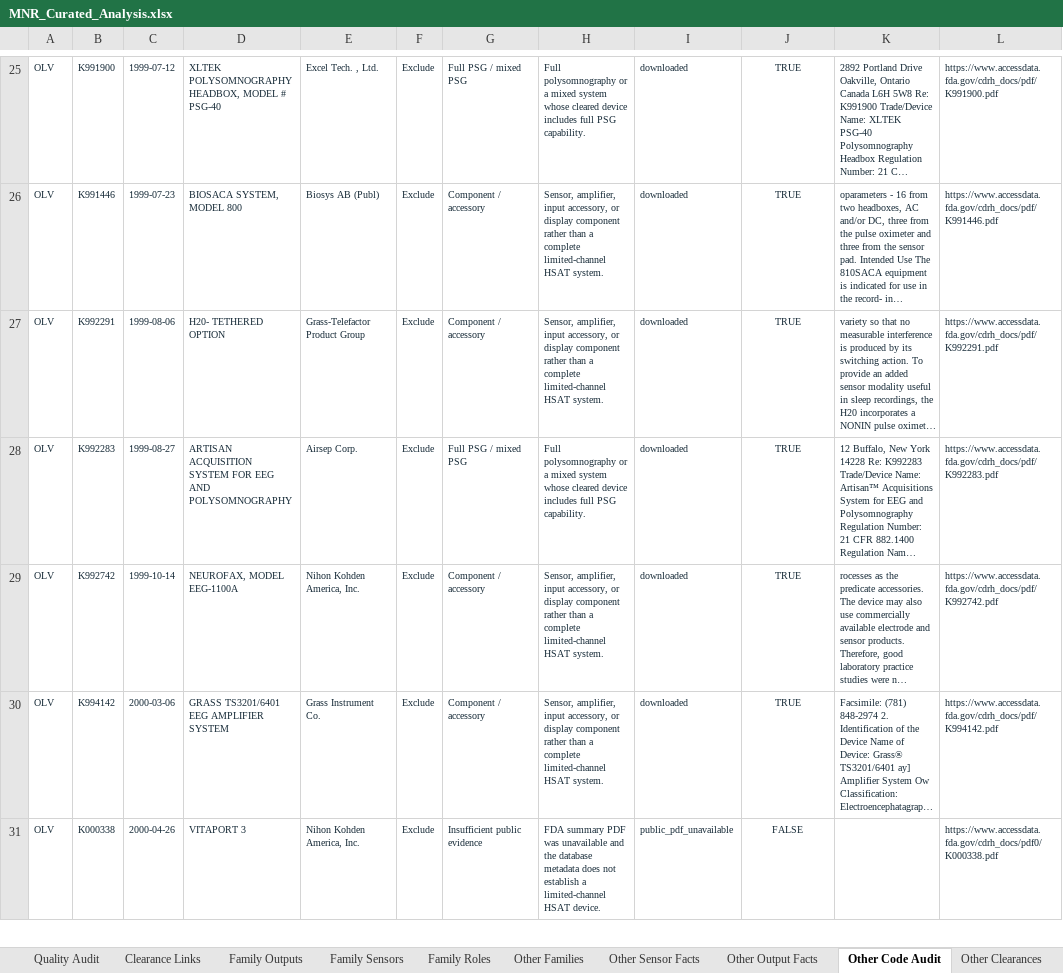
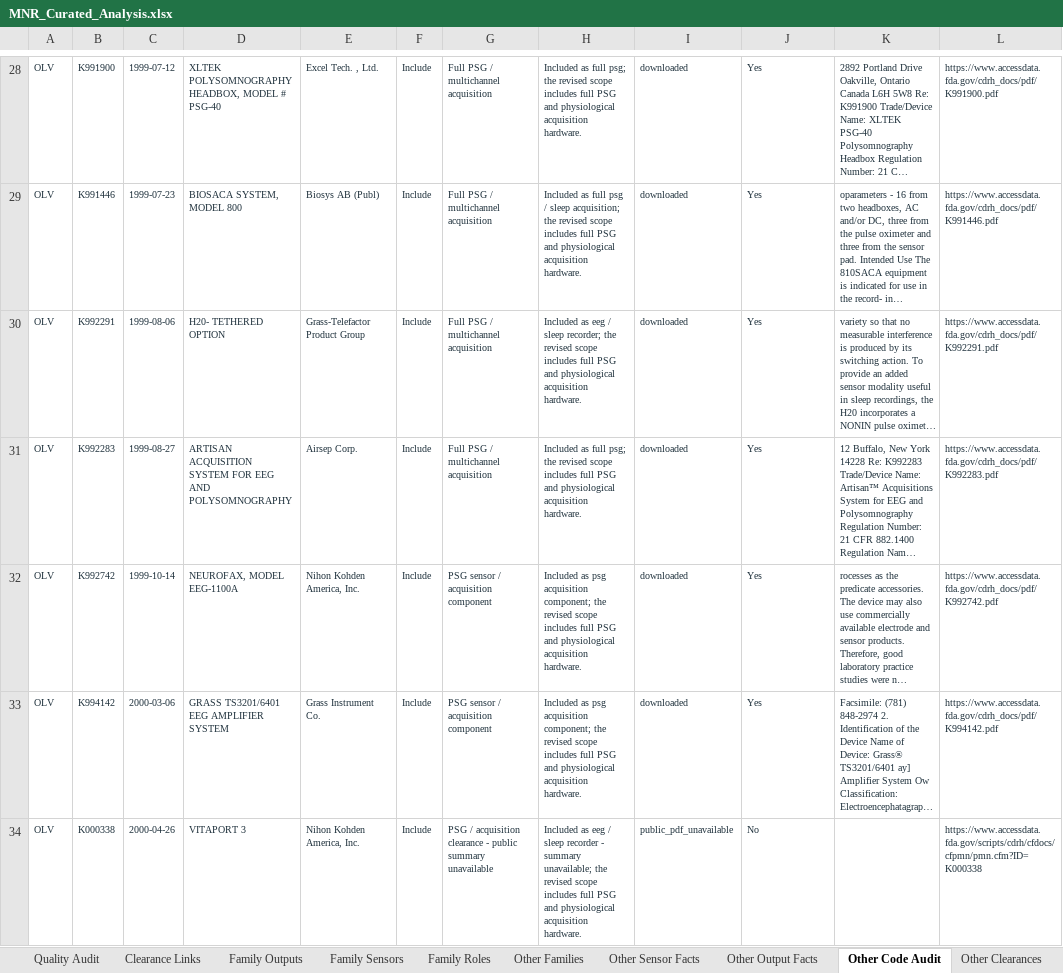
Before and after one commit to VedantaDC/evidence-explorer, an Excel workbook: public/MNR_Curated_Analysis.xlsx, sheet Other Code Audit, drawn as a sheet; only a part is shown, gaps mark what is left out; long unchanged cells end in …; values as stored, in another font and other column widths than the file's, no borders; conditional formats and table styles not drawn; addresses are those after the commit; the diff covers the shown part only; the diff names each change by its address in the sheet, - before the commit and + after, or states it on an @@ line.

```diff
--- a/public/MNR_Curated_Analysis.xlsx (sheet Other Code Audit)
+++ b/public/MNR_Curated_Analysis.xlsx (sheet Other Code Audit)
-F28:F34: Exclude
+F28:F34: Include
-G28: Full PSG / mixed PSG
+G28: Full PSG / multichannel acquisition
-H28: Full polysomnography or a mixed system whose cleared device includes full PSG capability.
+H28: Included as full psg; the revised scope includes full PSG and physiological acquisition hardware.
-J28:J34 alignment: center
+J28:J34 alignment: left
-J28:J33: TRUE
+J28:J33: Yes
-G29:G30: Component / accessory
+G29:G30: Full PSG / multichannel acquisition
-H29: Sensor, amplifier, input accessory, or display component rather than a complete limited-channel HSAT system.
+H29: Included as full psg / sleep acquisition; the revised scope includes full PSG and physiological acquisition hardware.
-H30: Sensor, amplifier, input accessory, or display component rather than a complete limited-channel HSAT system.
+H30: Included as eeg / sleep recorder; the revised scope includes full PSG and physiological acquisition hardware.
-G31: Full PSG / mixed PSG
+G31: Full PSG / multichannel acquisition
-H31: Full polysomnography or a mixed system whose cleared device includes full PSG capability.
+H31: Included as full psg; the revised scope includes full PSG and physiological acquisition hardware.
-G32:G33: Component / accessory
+G32:G33: PSG sensor / acquisition component
-H32:H33: Sensor, amplifier, input accessory, or display component rather than a complete limited-channel HSAT system.
+H32:H33: Included as psg acquisition component; the revised scope includes full PSG and physiological acquisition hardware.
-G34: Insufficient public evidence
+G34: PSG / acquisition clearance - public summary unavailable
-H34: FDA summary PDF was unavailable and the database metadata does not establish a limited-channel HSAT device.
+H34: Included as eeg / sleep recorder - summary unavailable; the revised scope includes full PSG and physiological acquisition hardware.
-J34: FALSE
+J34: No
-L34: https://www.accessdata.fda.gov/cdrh_docs/pdf0/K000338.pdf
+L34: https://www.accessdata.fda.gov/scripts/cdrh/cfdocs/cfpmn/pmn.cfm?ID=K000338
```
Also changed, not shown: 3 added rows, 361 edited cells and cell formats elsewhere in this sheet, sheet Other Output Facts, sheet Other Sensor Facts, sheet Other Clearances, sheet Other Families, sheet Other Codes Overview, sheet Read Me, charts or pictures, 6 other files.
